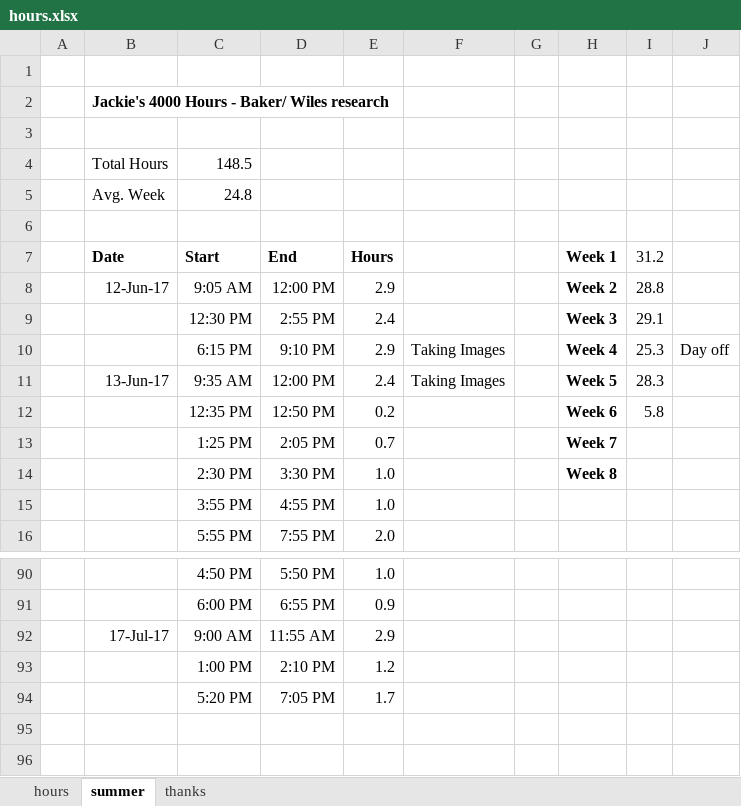
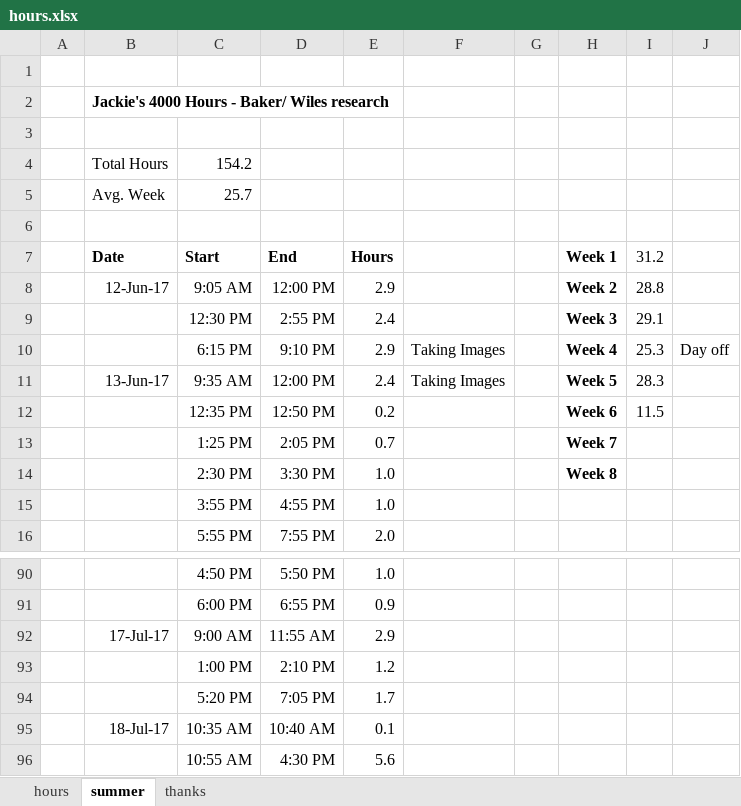
Before and after one commit to jLoven/hardness_test_area_detection, an Excel workbook: hours.xlsx, sheet summer, drawn as a sheet; only a part is shown, gaps mark what is left out; values as stored, in another font and other column widths than the file's, no borders; charts and pictures not drawn; the diff names each change by its address in the sheet, - before the commit and + after, or states it on an @@ line.

```diff
--- a/hours.xlsx (sheet summer)
+++ b/hours.xlsx (sheet summer)
-C4 (Start): 148.5
+C4 (Start): 154.2
-C5 (Start): 24.8
+C5 (Start): 25.7
-I12 (31.2): 5.8
+I12 (31.2): 11.5
+row 95:  | 18-Jul-17 | 10:35 AM | 10:40 AM | 0.1
+row 96:  |  | 10:55 AM | 4:30 PM | 5.6
```
Also changed, not shown: charts or pictures, 4 other files.
